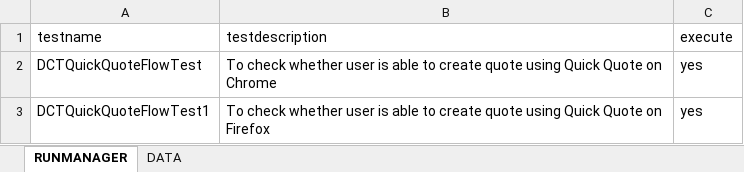
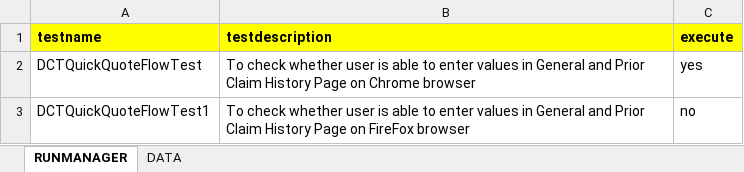
Before and after one commit to Bhuvanesh681/MyFramework, an Excel workbook: target/test-classes/excel/testdata.xlsx, sheet RUNMANAGER, drawn as a sheet; values as stored, in another font and other column widths than the file's, no borders; the diff names each change by its address in the sheet, - before the commit and + after, or states it on an @@ line.

```diff
--- a/target/test-classes/excel/testdata.xlsx (sheet RUNMANAGER)
+++ b/target/test-classes/excel/testdata.xlsx (sheet RUNMANAGER)
@@ A1:C1 fill: none → #FFFF00, bold: off → on @@
-B2 (testdescription): …able to create quote using Quick Quote on Chrome
+B2 (testdescription): …able to enter values in General and Prior Claim History Page on Chrome browser
-B3 (testdescription): …able to create quote using Quick Quote on Firefox
+B3 (testdescription): …able to enter values in General and Prior Claim History Page on FireFox browser
-C3 (execute): yes
+C3 (execute): no
```
Also changed, not shown: sheet DATA, 43 other files.
